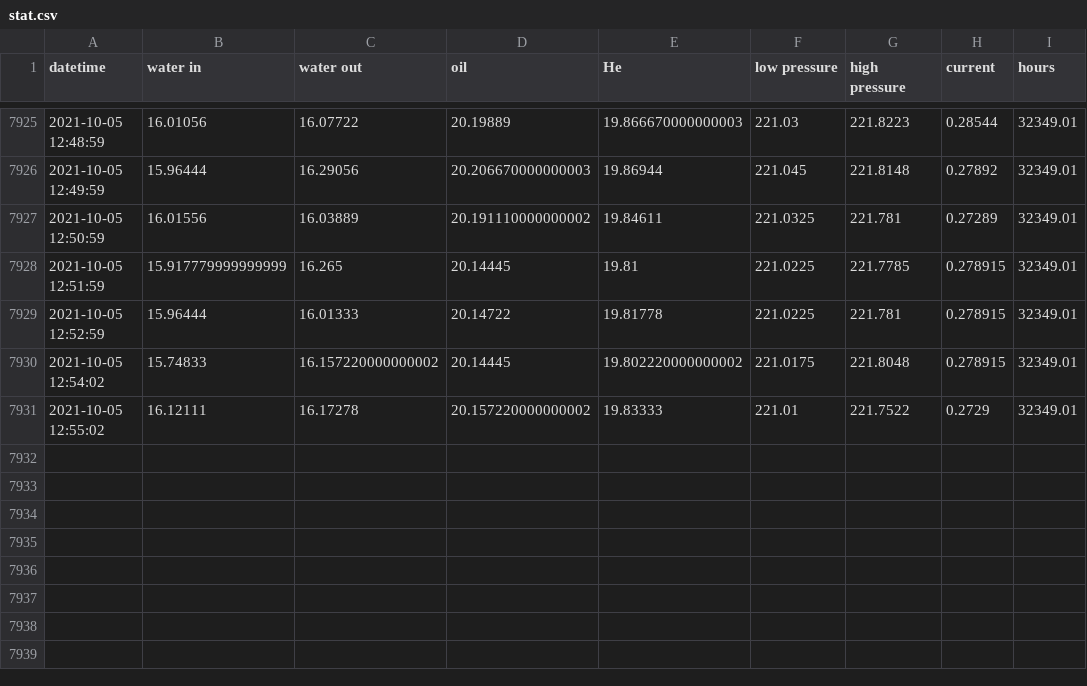
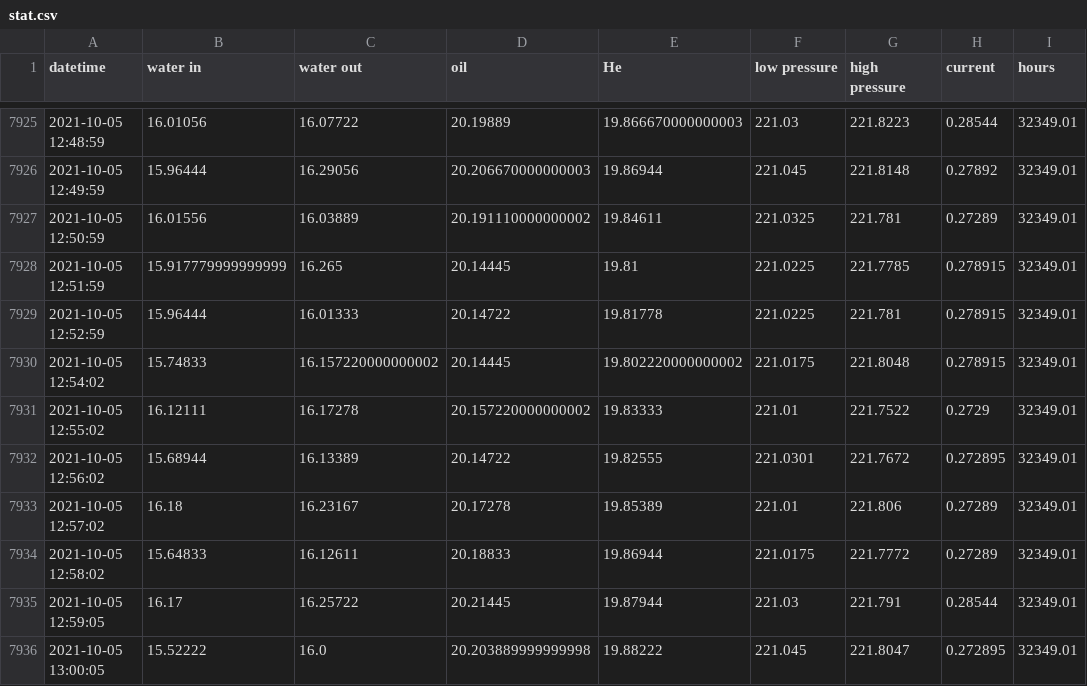
Before and after one commit to SciGEsN/SRC078, a CSV file: data/stat.csv, drawn as a sheet; only a part is shown, gaps mark what is left out; the diff names each change by its address in the sheet, - before the commit and + after, or states it on an @@ line.

```diff
--- a/data/stat.csv
+++ b/data/stat.csv
+row 7932: 2021-10-05 12:56:02 | 15.68944 | 16.13389 | 20.14722 | 19.82555 | 221.0301 | 221.7672 | 0.272895 | 32349.01
+row 7933: 2021-10-05 12:57:02 | 16.18 | 16.23167 | 20.17278 | 19.85389 | 221.01 | 221.806 | 0.27289 | 32349.01
+row 7934: 2021-10-05 12:58:02 | 15.64833 | 16.12611 | 20.18833 | 19.86944 | 221.0175 | 221.7772 | 0.27289 | 32349.01
+row 7935: 2021-10-05 12:59:05 | 16.17 | 16.25722 | 20.21445 | 19.87944 | 221.03 | 221.791 | 0.28544 | 32349.01
+row 7936: 2021-10-05 13:00:05 | 15.52222 | 16.0 | 20.203889999999998 | 19.88222 | 221.045 | 221.8047 | 0.272895 | 32349.01
```
Also changed, not shown: data/P.csv, data/T1.csv, 8 other files.
